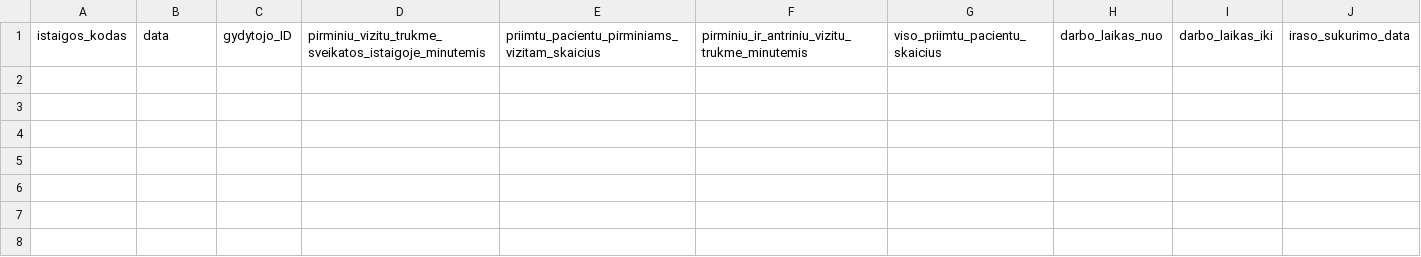
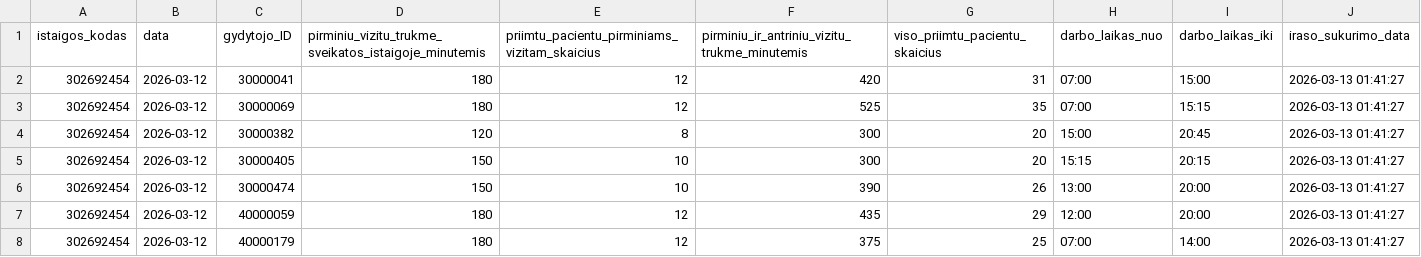
Before and after one commit to vilnius/VMKL, a CSV file: 302692454_family_doctors_visits_hours.csv, drawn as a sheet.

```diff
--- a/302692454_family_doctors_visits_hours.csv
+++ b/302692454_family_doctors_visits_hours.csv
@@ -1 +1,8 @@
 istaigos_kodas;data;gydytojo_ID;pirminiu_vizitu_trukme_sveikatos_istaigoje_minutemis;priimtu_pacientu_pirminiams_vizitam_skaicius;pirminiu_ir_antriniu_vizitu_trukme_minutemis;viso_priimtu_pacientu_skaicius;darbo_laikas_nuo;darbo_laikas_iki;iraso_sukurimo_data
+302692454;2026-03-12;30000041;180;12;420;31;07:00;15:00;2026-03-13 01:41:27
+302692454;2026-03-12;30000069;180;12;525;35;07:00;15:15;2026-03-13 01:41:27
+302692454;2026-03-12;30000382;120;8;300;20;15:00;20:45;2026-03-13 01:41:27
+302692454;2026-03-12;30000405;150;10;300;20;15:15;20:15;2026-03-13 01:41:27
+302692454;2026-03-12;30000474;150;10;390;26;13:00;20:00;2026-03-13 01:41:27
+302692454;2026-03-12;40000059;180;12;435;29;12:00;20:00;2026-03-13 01:41:27
+302692454;2026-03-12;40000179;180;12;375;25;07:00;14:00;2026-03-13 01:41:27
```
Also changed, not shown: 302692454_doctors_excluded.csv, 302692454_family_doctors_list.csv, 1 other file.
